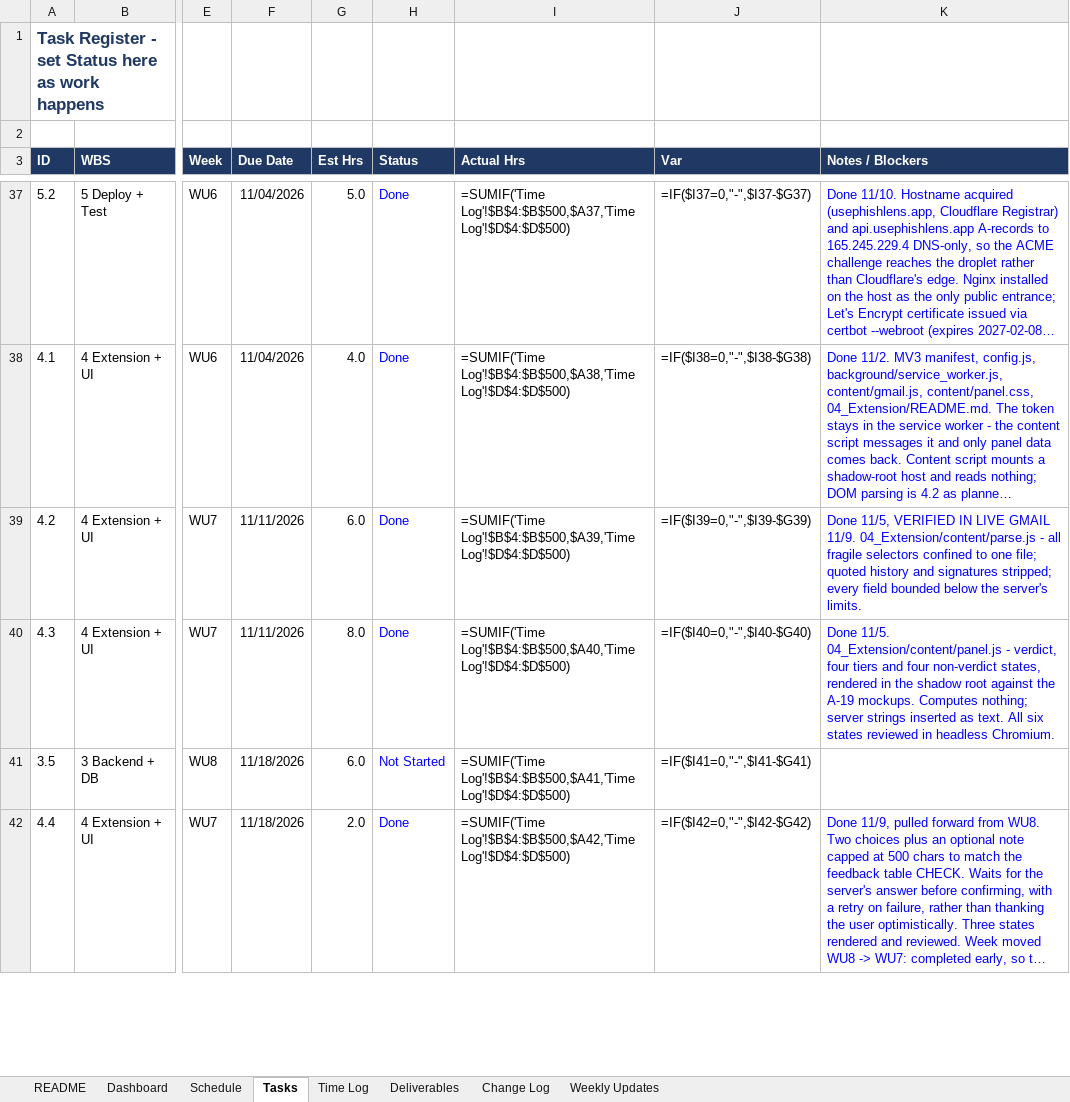
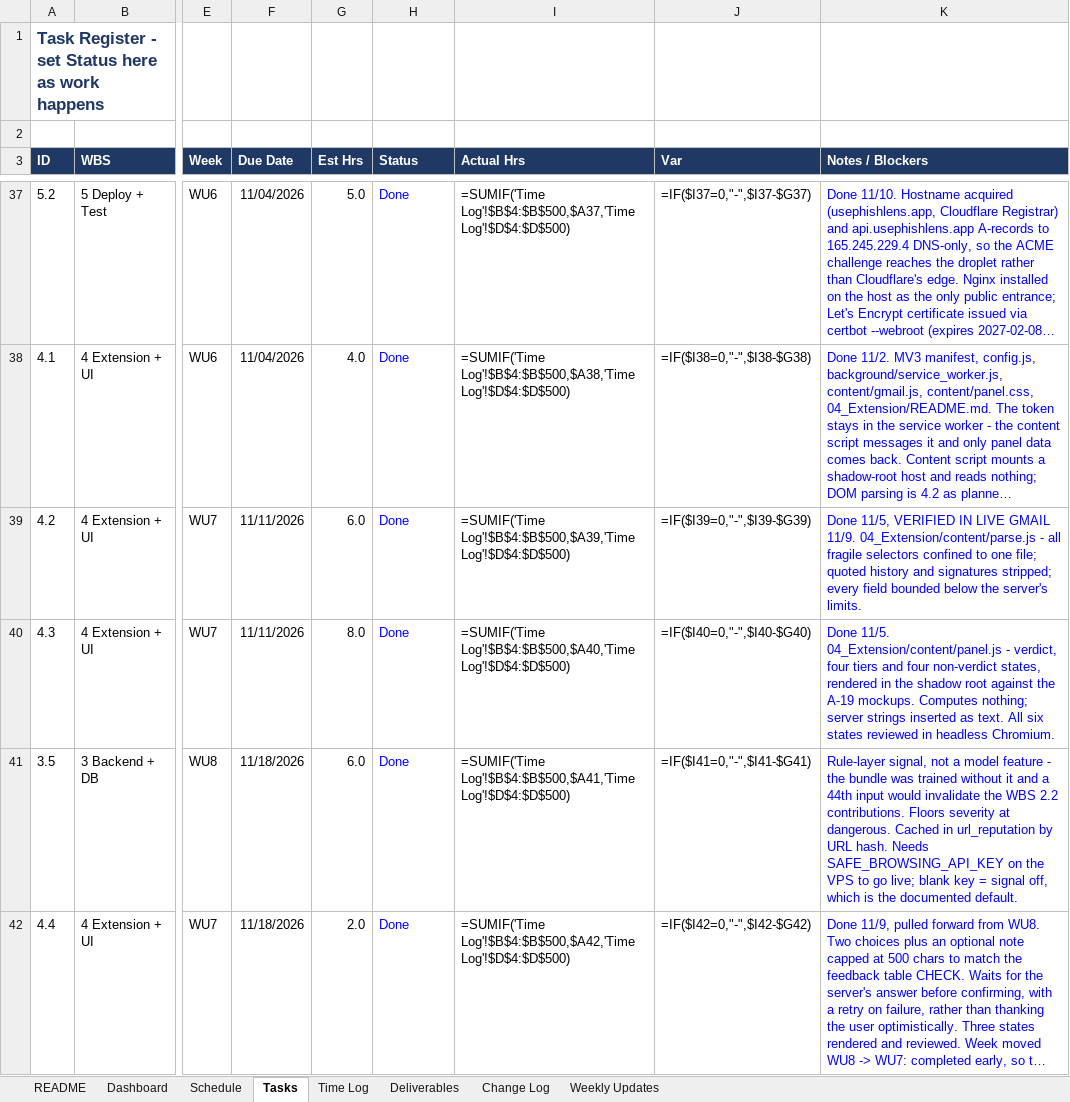
Before and after one commit to connorschell/PhishLens, an Excel workbook: PhishLens_Capstone_Tracker.xlsx, sheet Tasks, drawn as a sheet; only a part is shown, gaps mark what is left out; long unchanged cells end in …; values as stored, in another font and other column widths than the file's, no borders; formulas without a stored value are shown as written; conditional formats not drawn; the diff covers the shown part only; the diff names each change by its address in the sheet, - before the commit and + after, or states it on an @@ line.

Commit message:
WBS 3.5 Safe Browsing, WBS 4.6 extension context fix, WU8

```diff
--- a/PhishLens_Capstone_Tracker.xlsx (sheet Tasks)
+++ b/PhishLens_Capstone_Tracker.xlsx (sheet Tasks)
-H41 (Status): Not Started
+H41 (Status): Done
-K41 (Notes / Blockers): (empty)
+K41 (Notes / Blockers): Rule-layer signal, not a model feature - the bundle was trained without it and a 44th input would invalidate the WBS 2.2 contributions. Floors severity at dangerous. Cached in url_reputation by URL hash. Needs SAFE_BROWSING_API_KEY on the VPS to go live; blank key = signal off, which is the documented default.
```
Also changed, not shown: 4 edited cells elsewhere in this sheet, sheet Time Log, sheet Change Log, sheet Weekly Updates, 10 other files.
